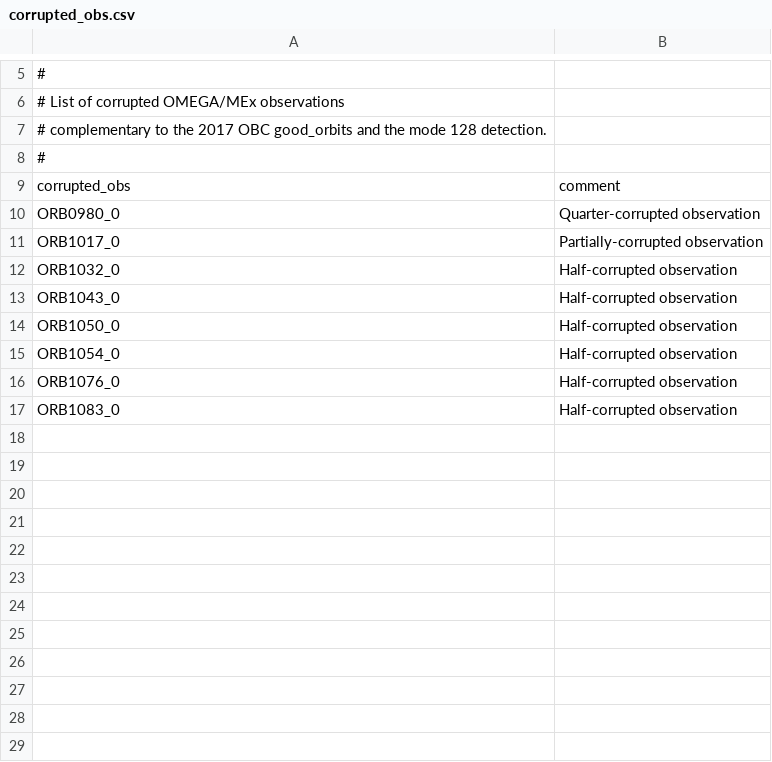
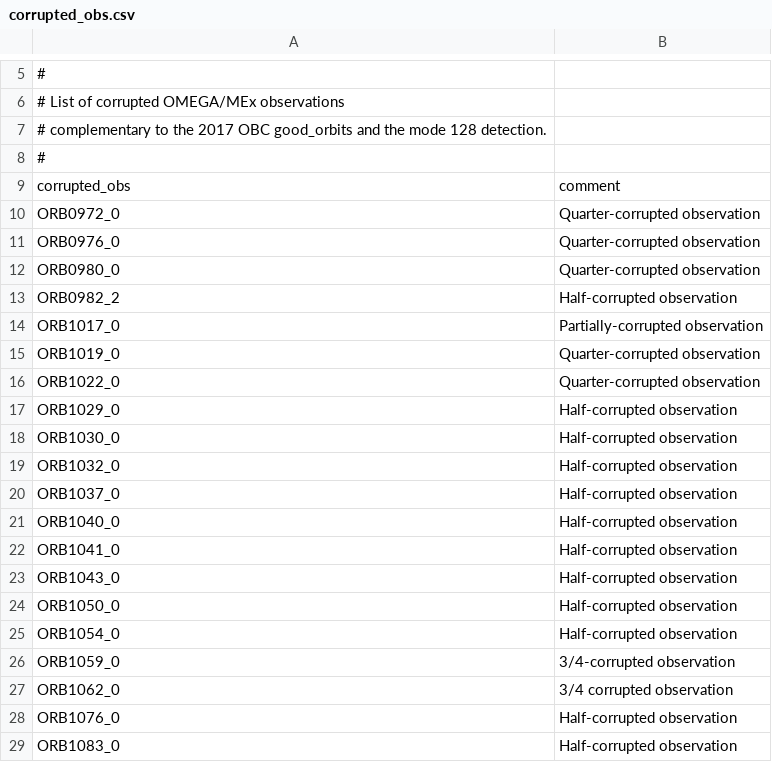
Before and after one commit to AStcherbinine/omegapy, a CSV file: omegapy/OMEGA_dataref/corrupted_obs.csv, drawn as a sheet; only a part is shown, gaps mark what is left out; the diff covers the shown part only.

Commit message:
update corrupted_obs.csv

```diff
--- a/omegapy/OMEGA_dataref/corrupted_obs.csv
+++ b/omegapy/OMEGA_dataref/corrupted_obs.csv
@@ -9,5 +9,15 @@
 corrupted_obs, comment
+ORB0972_0, Quarter-corrupted observation
+ORB0976_0, Quarter-corrupted observation
 ORB0980_0, Quarter-corrupted observation
+ORB0982_2, Half-corrupted observation
 ORB1017_0, Partially-corrupted observation
+ORB1019_0, Quarter-corrupted observation
+ORB1022_0, Quarter-corrupted observation
+ORB1029_0, Half-corrupted observation
+ORB1030_0, Half-corrupted observation
 ORB1032_0, Half-corrupted observation
+ORB1037_0, Half-corrupted observation
+ORB1040_0, Half-corrupted observation
+ORB1041_0, Half-corrupted observation
 ORB1043_0, Half-corrupted observation
@@ -15,2 +25,4 @@ ORB1050_0, Half-corrupted observation
 ORB1054_0, Half-corrupted observation
+ORB1059_0, 3/4-corrupted observation
+ORB1062_0, 3/4 corrupted observation
 ORB1076_0, Half-corrupted observation
```
Also changed, not shown: 9 added rows and 1 edited cell elsewhere in this file.
